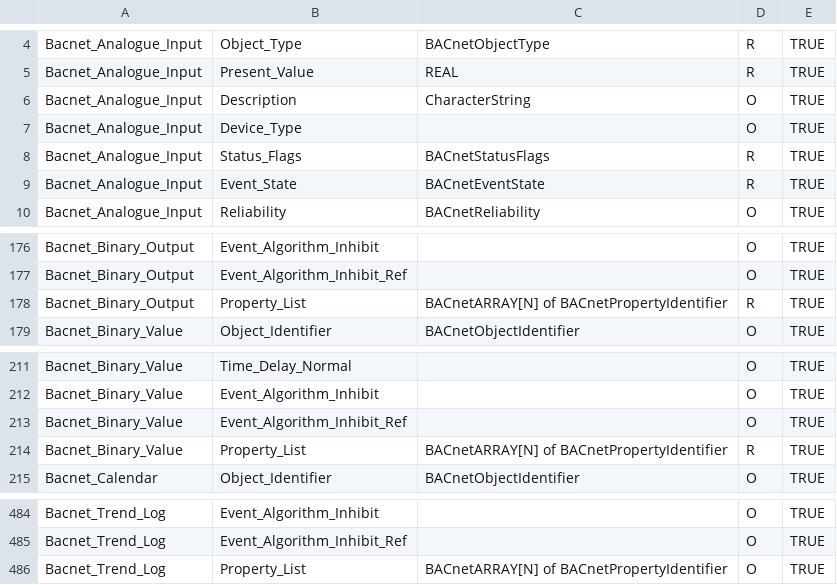
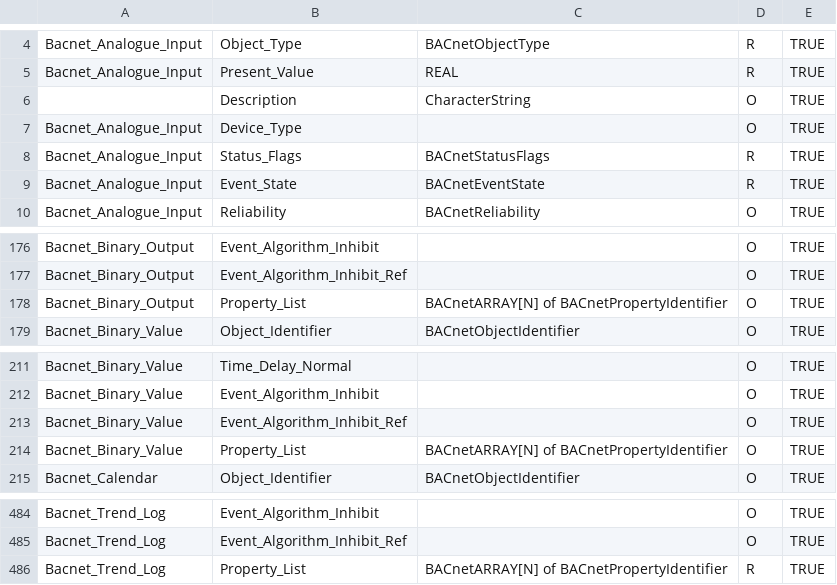
Before and after one commit to grafnu/daq-1, a CSV file: subset/bacnet/bacnetTests/src/main/resources/csv/faux_device_pics.csv, drawn as a sheet; only a part is shown, gaps mark what is left out.

Commit message:
generate faux device from json

```diff
--- a/subset/bacnet/bacnetTests/src/main/resources/csv/faux_device_pics.csv
+++ b/subset/bacnet/bacnetTests/src/main/resources/csv/faux_device_pics.csv
@@ -5,3 +5,3 @@ Bacnet_Analogue_Input,Object_Type,BACnetObjectType,R,TRUE,
 Bacnet_Analogue_Input,Present_Value,REAL,R,TRUE,
-Bacnet_Analogue_Input,Description,CharacterString,O,TRUE,
+ ,Description,CharacterString,O,TRUE,
 Bacnet_Analogue_Input,Device_Type,,O,TRUE,
@@ -177,3 +177,3 @@ Bacnet_Binary_Output,Event_Algorithm_Inhibit,,O,TRUE,
 Bacnet_Binary_Output,Event_Algorithm_Inhibit_Ref,,O,TRUE,
-Bacnet_Binary_Output,Property_List,BACnetARRAY[N] of BACnetPropertyIdentifier,R,TRUE,
+Bacnet_Binary_Output,Property_List,BACnetARRAY[N] of BACnetPropertyIdentifier,O,TRUE,
 Bacnet_Binary_Value,Object_Identifier,BACnetObjectIdentifier,O,TRUE,
@@ -213,3 +213,3 @@ Bacnet_Binary_Value,Event_Algorithm_Inhibit,,O,TRUE,
 Bacnet_Binary_Value,Event_Algorithm_Inhibit_Ref,,O,TRUE,
-Bacnet_Binary_Value,Property_List,BACnetARRAY[N] of BACnetPropertyIdentifier,R,TRUE,
+Bacnet_Binary_Value,Property_List,BACnetARRAY[N] of BACnetPropertyIdentifier,O,TRUE,
 Bacnet_Calendar,Object_Identifier,BACnetObjectIdentifier,O,TRUE,
@@ -485,2 +485,2 @@ Bacnet_Trend_Log,Event_Algorithm_Inhibit,,O,TRUE,
 Bacnet_Trend_Log,Event_Algorithm_Inhibit_Ref,,O,TRUE,
-Bacnet_Trend_Log,Property_List,BACnetARRAY[N] of BACnetPropertyIdentifier,O,TRUE,
+Bacnet_Trend_Log,Property_List,BACnetARRAY[N] of BACnetPropertyIdentifier,R,TRUE,
```
Also changed, not shown: 9 other files.
